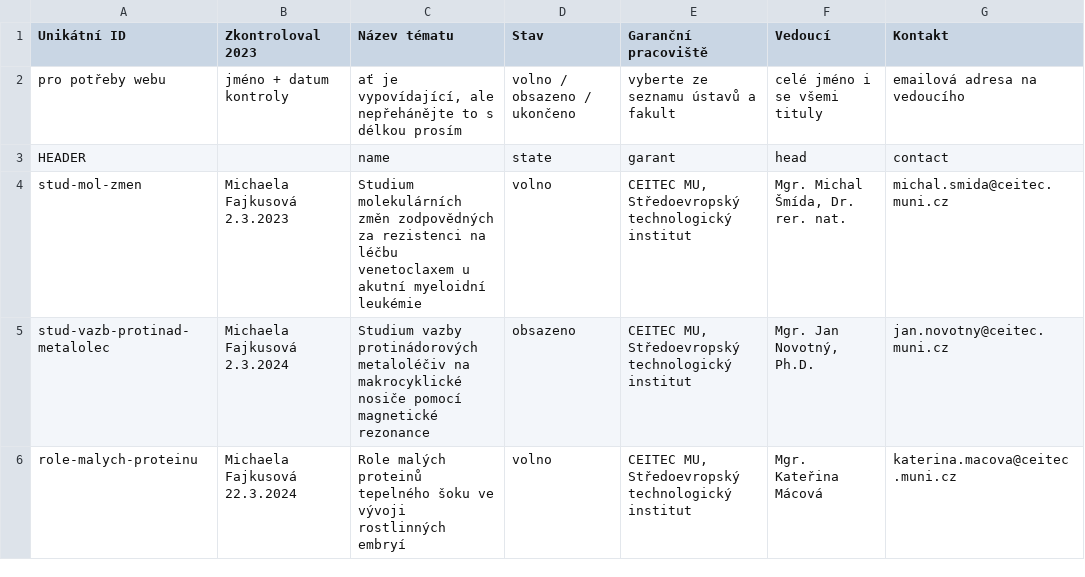
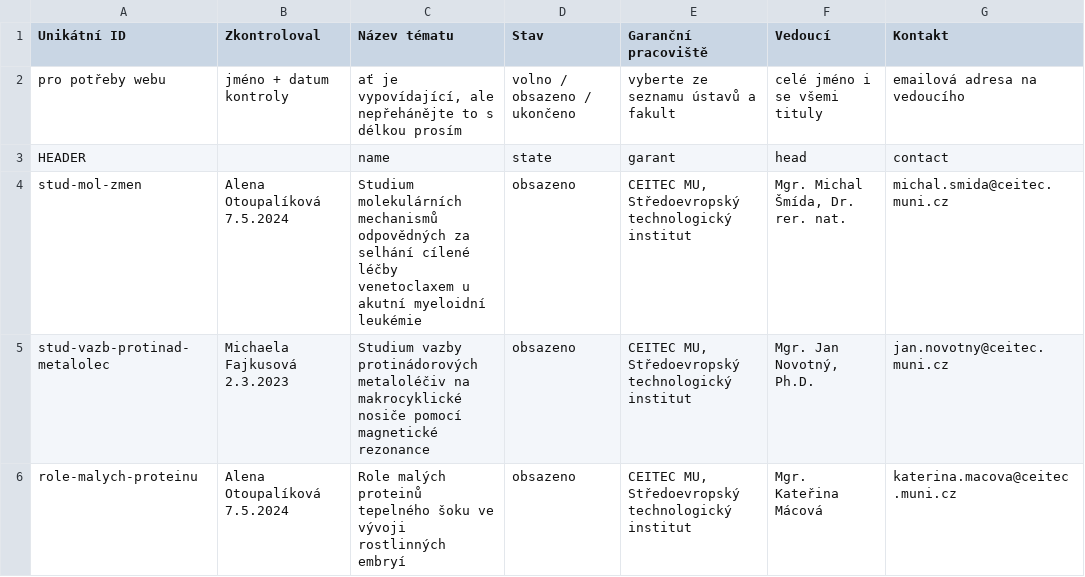
Before and after one commit to zverinec/prostredoskolaky-web, a CSV file: data/soc_topics_ceitec.csv, drawn as a sheet; only a part is shown; the diff names each change by its address in the sheet, - before the commit and + after, or states it on an @@ line.

Commit message:
Update SOC topics CEITEC.

```diff
--- a/data/soc_topics_ceitec.csv
+++ b/data/soc_topics_ceitec.csv
-B1: Zkontroloval 2023
+B1: Zkontroloval
-B4 (Zkontroloval): Michaela Fajkusová 2.3.2023
+B4 (Zkontroloval): Alena Otoupalíková 7.5.2024
-C4 (Název tématu): Studium molekulárních změn zodpovědných za rezistenci na léčbu venetoclaxem u…
+C4 (Název tématu): Studium molekulárních mechanismů odpovědných za selhání cílené léčby venetoclaxem u…
-D4 (Stav): volno
+D4 (Stav): obsazeno
-B5 (Zkontroloval): Michaela Fajkusová 2.3.2024
+B5 (Zkontroloval): Michaela Fajkusová 2.3.2023
-B6 (Zkontroloval): Michaela Fajkusová 22.3.2024
+B6 (Zkontroloval): Alena Otoupalíková 7.5.2024
-D6 (Stav): volno
+D6 (Stav): obsazeno
```
